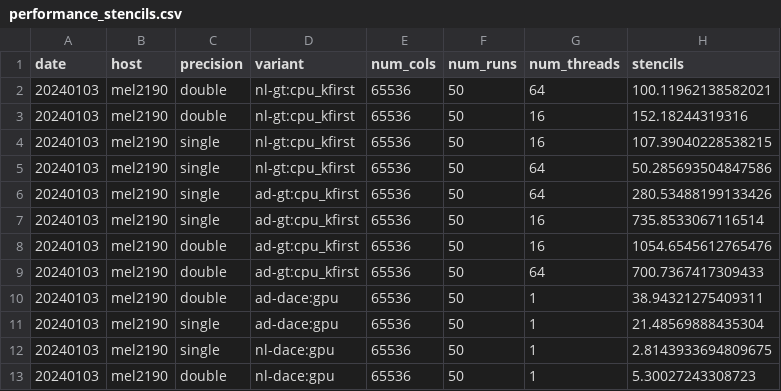
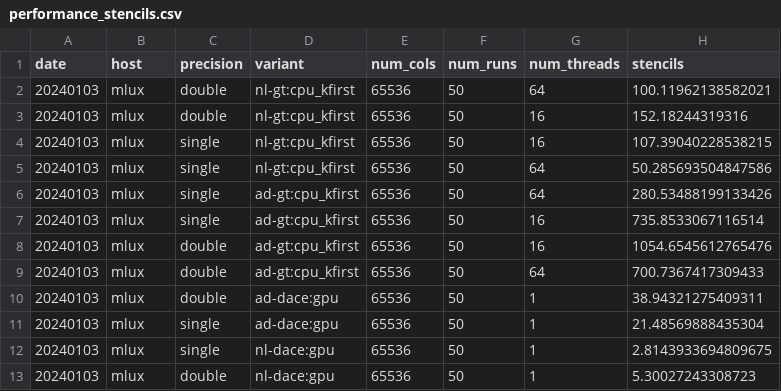
Before and after one commit to stubbiali/cloudsc-paper, a CSV file: data/cloudsc2/mlux/release/2022.1/gnu/11.3.0/performance_stencils.csv, drawn as a sheet.

```diff
--- a/data/cloudsc2/mlux/release/2022.1/gnu/11.3.0/performance_stencils.csv
+++ b/data/cloudsc2/mlux/release/2022.1/gnu/11.3.0/performance_stencils.csv
@@ -1,13 +1,13 @@
 date,host,precision,variant,num_cols,num_runs,num_threads,stencils
-20240103,mel2190,double,nl-gt:cpu_kfirst,65536,50,64,100.11962138582021
-20240103,mel2190,double,nl-gt:cpu_kfirst,65536,50,16,152.18244319316
-20240103,mel2190,single,nl-gt:cpu_kfirst,65536,50,16,107.39040228538215
-20240103,mel2190,single,nl-gt:cpu_kfirst,65536,50,64,50.285693504847586
-20240103,mel2190,single,ad-gt:cpu_kfirst,65536,50,64,280.53488199133426
-20240103,mel2190,single,ad-gt:cpu_kfirst,65536,50,16,735.8533067116514
-20240103,mel2190,double,ad-gt:cpu_kfirst,65536,50,16,1054.6545612765476
-20240103,mel2190,double,ad-gt:cpu_kfirst,65536,50,64,700.7367417309433
-20240103,mel2190,double,ad-dace:gpu,65536,50,1,38.94321275409311
-20240103,mel2190,single,ad-dace:gpu,65536,50,1,21.48569888435304
-20240103,mel2190,single,nl-dace:gpu,65536,50,1,2.8143933694809675
-20240103,mel2190,double,nl-dace:gpu,65536,50,1,5.30027243308723
+20240103,mlux,double,nl-gt:cpu_kfirst,65536,50,64,100.11962138582021
+20240103,mlux,double,nl-gt:cpu_kfirst,65536,50,16,152.18244319316
+20240103,mlux,single,nl-gt:cpu_kfirst,65536,50,16,107.39040228538215
+20240103,mlux,single,nl-gt:cpu_kfirst,65536,50,64,50.285693504847586
+20240103,mlux,single,ad-gt:cpu_kfirst,65536,50,64,280.53488199133426
+20240103,mlux,single,ad-gt:cpu_kfirst,65536,50,16,735.8533067116514
+20240103,mlux,double,ad-gt:cpu_kfirst,65536,50,16,1054.6545612765476
+20240103,mlux,double,ad-gt:cpu_kfirst,65536,50,64,700.7367417309433
+20240103,mlux,double,ad-dace:gpu,65536,50,1,38.94321275409311
+20240103,mlux,single,ad-dace:gpu,65536,50,1,21.48569888435304
+20240103,mlux,single,nl-dace:gpu,65536,50,1,2.8143933694809675
+20240103,mlux,double,nl-dace:gpu,65536,50,1,5.30027243308723
```
Also changed, not shown: data/cloudsc/daint/gnu/6.0.10/performance.csv, data/cloudsc/daint/gnu/6.0.10/performance_stencils.csv, 4 other files.
